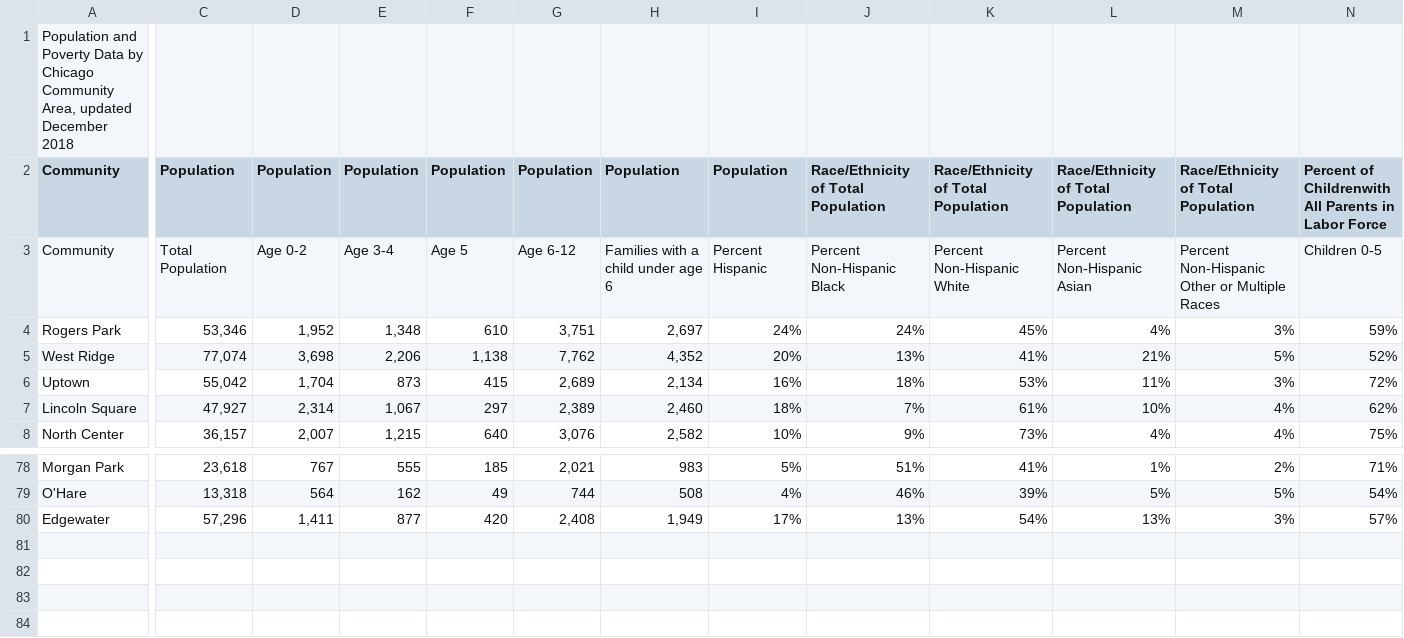
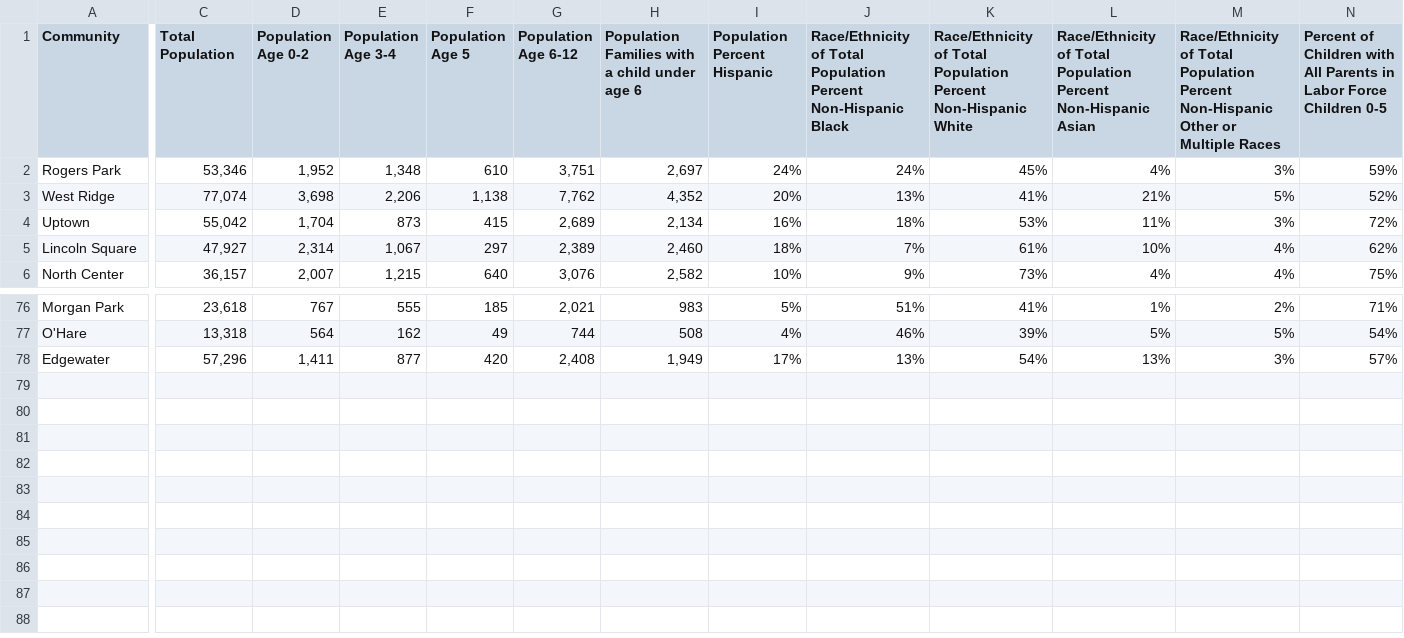
Before and after one commit to sanjanamelkote/chicago_crimes, a CSV file: Census-Data-by-Chicago-Community-Area-2018.csv, drawn as a sheet; only a part is shown, gaps mark what is left out; the shorter side is filled out with more unchanged rows; removed rows and columns are numbered as before the commit, all else as after; rows hold the shown columns only; ↵ is a line break in a cell; the diff covers the shown part only; the diff names each change by its address in the sheet, - before the commit and + after, or states it on an @@ line.

Commit message:
Add files via upload

```diff
--- a/Census-Data-by-Chicago-Community-Area-2018.csv
+++ b/Census-Data-by-Chicago-Community-Area-2018.csv
-row 1: Population and Poverty Data by Chicago Community Area, updated December 2018
-C1: Population
+C1: Total Population
-D1: Population
+D1: Population Age 0-2
-E1: Population
+E1: Population Age 3-4
-F1: Population
+F1: Population Age 5
-G1: Population
+G1: Population Age 6-12
-H1: Population
+H1: Population Families with a child under age 6
-I1: Population
+I1: Population Percent Hispanic
-J1: …Total Population
+J1: …Total Population Percent Non-Hispanic Black
-K1: …Total Population
+K1: …Total Population Percent Non-Hispanic White
-L1: …Total Population
+L1: …Total Population Percent Non-Hispanic Asian
-M1: …Total Population
+M1: …Total Population Percent Non-Hispanic Other or Multiple Races
-N1: Percent of Childrenwith All Parents in ↵ Labor Force
+N1: Percent of Children with All Parents in ↵ Labor Force Children 0-5
-row 3: Community | Total Population | Age 0-2 | Age 3-4 | Age 5 | Age 6-12 | Families with a child under age 6 | Percent Hispanic | Percent Non-Hispanic Black | Percent Non-Hispanic White | Percent Non-Hispanic Asian | Percent Non-Hispanic Other or Multiple Races | Children 0-5
+row 79: (empty)
+row 80: (empty)
```
Also changed, not shown: 5 edited cells elsewhere in this file.
